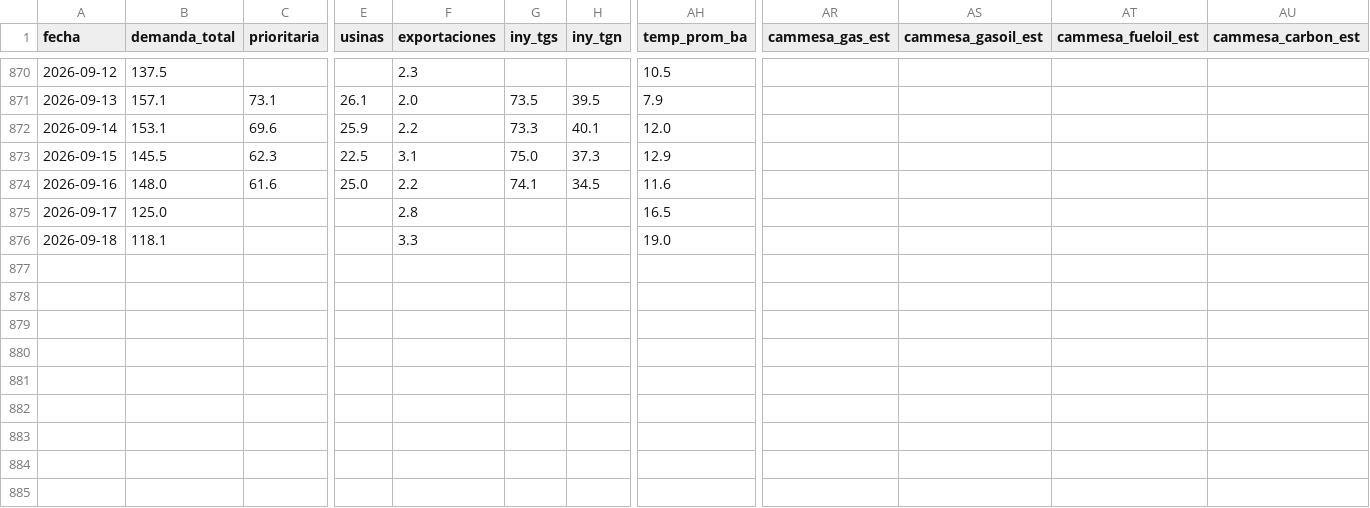
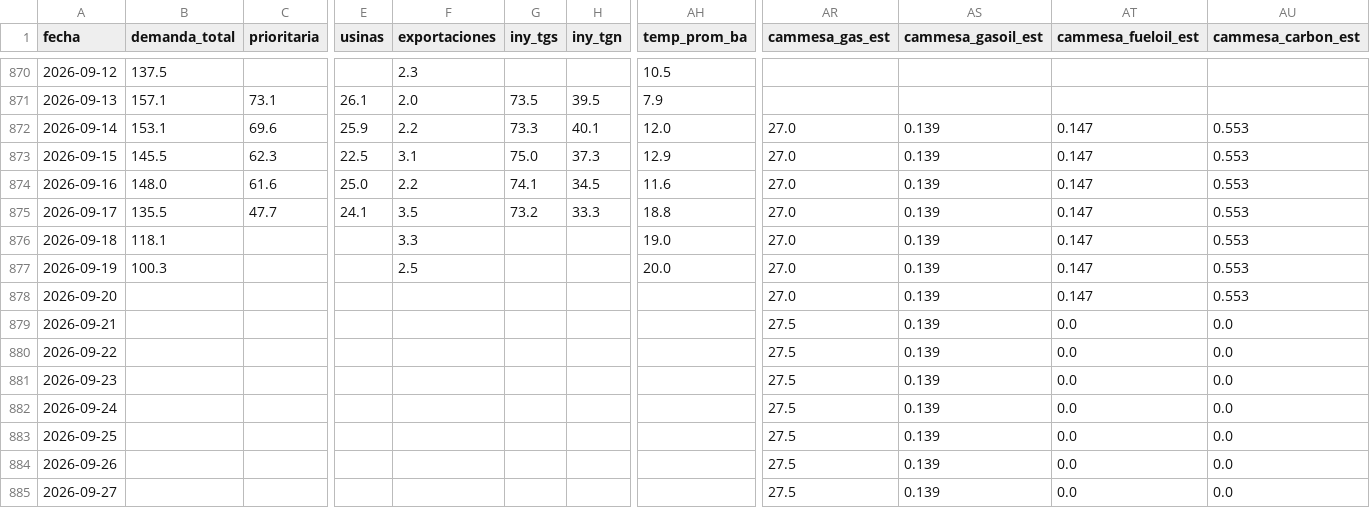
Before and after one commit to mpodeley/estado-red-gas, a CSV file: public/data/daily.csv, drawn as a sheet; only a part is shown, gaps mark what is left out; rows hold the shown columns only; the diff covers the shown part only; the diff names each change by its address in the sheet, - before the commit and + after, or states it on an @@ line.

```diff
--- a/public/data/daily.csv
+++ b/public/data/daily.csv
-AR872:AR876 (cammesa_gas_est): (empty)
+AR872:AR876 (cammesa_gas_est): 27.0
-AS872:AS876 (cammesa_gasoil_est): (empty)
+AS872:AS876 (cammesa_gasoil_est): 0.139
-AT872:AT876 (cammesa_fueloil_est): (empty)
+AT872:AT876 (cammesa_fueloil_est): 0.147
-AU872:AU876 (cammesa_carbon_est): (empty)
+AU872:AU876 (cammesa_carbon_est): 0.553
-B875 (demanda_total): 125.0
+B875 (demanda_total): 135.5
-C875 (prioritaria): (empty)
+C875 (prioritaria): 47.7
-E875 (usinas): (empty)
+E875 (usinas): 24.1
-F875 (exportaciones): 2.8
+F875 (exportaciones): 3.5
-G875 (iny_tgs): (empty)
+G875 (iny_tgs): 73.2
-H875 (iny_tgn): (empty)
+H875 (iny_tgn): 33.3
-AH875 (temp_prom_ba): 16.5
+AH875 (temp_prom_ba): 18.8
+row 877: 2026-09-19 | 100.3 |  |  | 2.5 |  |  | 20.0 | 27.0 | 0.139 | 0.147 | 0.553
+row 878: 2026-09-20 |  |  |  |  |  |  |  | 27.0 | 0.139 | 0.147 | 0.553
+row 879: 2026-09-21 |  |  |  |  |  |  |  | 27.5 | 0.139 | 0.0 | 0.0
+row 880: 2026-09-22 |  |  |  |  |  |  |  | 27.5 | 0.139 | 0.0 | 0.0
+row 881: 2026-09-23 |  |  |  |  |  |  |  | 27.5 | 0.139 | 0.0 | 0.0
+row 882: 2026-09-24 |  |  |  |  |  |  |  | 27.5 | 0.139 | 0.0 | 0.0
+row 883: 2026-09-25 |  |  |  |  |  |  |  | 27.5 | 0.139 | 0.0 | 0.0
+row 884: 2026-09-26 |  |  |  |  |  |  |  | 27.5 | 0.139 | 0.0 | 0.0
+row 885: 2026-09-27 |  |  |  |  |  |  |  | 27.5 | 0.139 | 0.0 | 0.0
```
Also changed, not shown: 67 edited cells elsewhere in this file, public/data/carga_datos.csv, public/data/enargas.csv, 35 other files.
